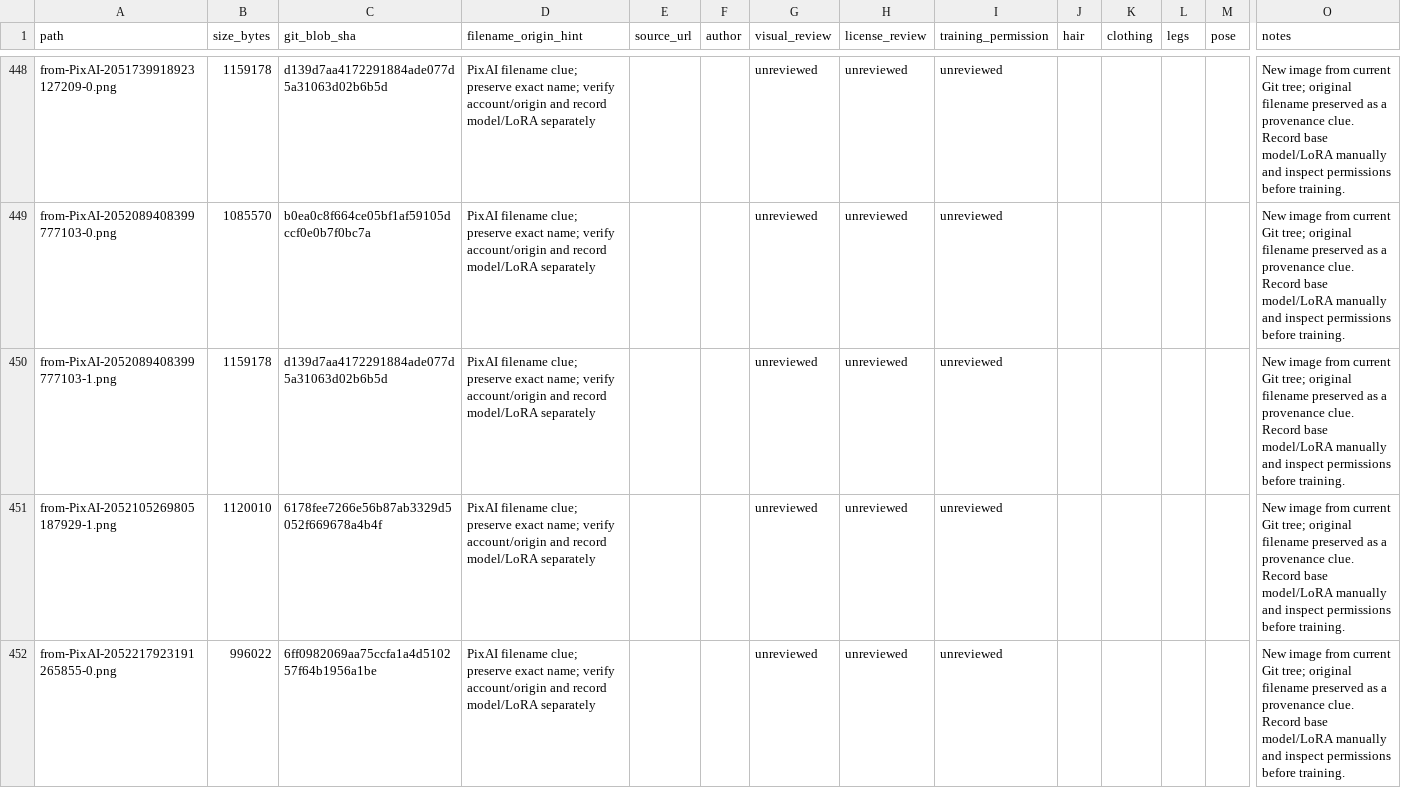
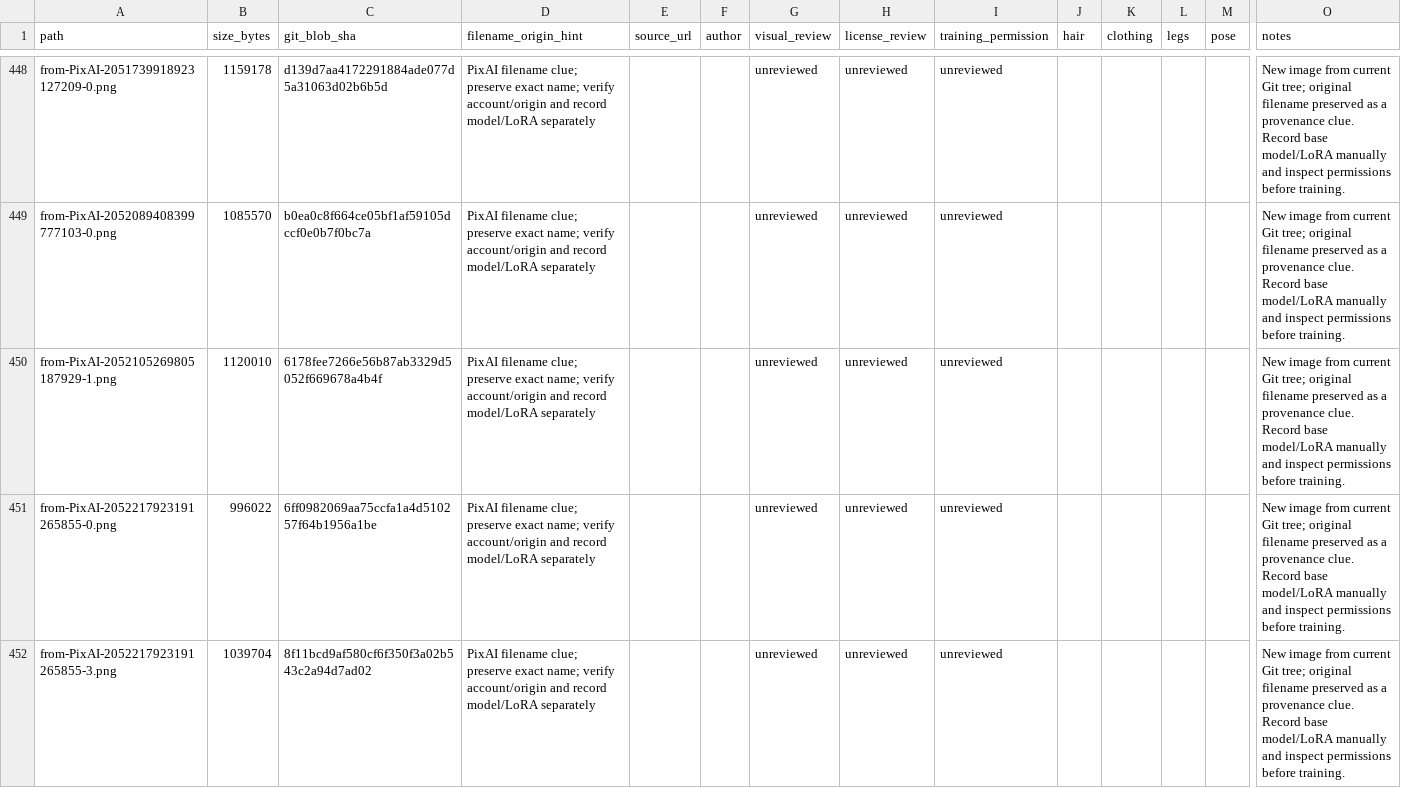
Before and after one commit to rikosama473-sketch/image, a CSV file: data/training-labels.csv, drawn as a sheet; only a part is shown, gaps mark what is left out; the shorter side is filled out with more unchanged rows; rows hold the shown columns only; the diff names each change by its address in the sheet, - before the commit and + after, or states it on an @@ line.

Commit message:
Remove manifest row for exact duplicate image

```diff
--- a/data/training-labels.csv
+++ b/data/training-labels.csv
-row 450: from-PixAI-2052089408399777103-1.png | 1159178 | d139d7aa4172291884ade077d5a31063d02b6b5d | PixAI filename clue; preserve exact name; verify account/origin and record model/LoRA separately |  |  | unreviewed | unreviewed | unreviewed |  |  |  |  | New image from current Git tree; original filename preserved as a provenance clue. Record base model/LoRA manually and inspect permissions before training.
```
